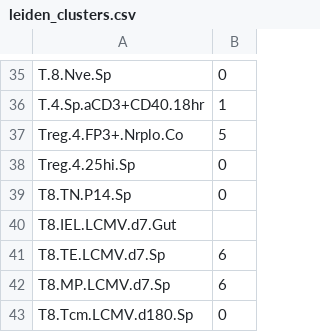
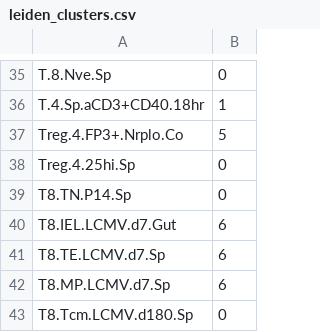
Before and after one commit to Topic2-Gene-Regulation-Immune-Cells/abT-gdT-cells-Team3, a CSV file: leiden_clusters.csv, drawn as a sheet; only a part is shown, gaps mark what is left out.

```diff
--- a/leiden_clusters.csv
+++ b/leiden_clusters.csv
@@ -39,3 +39,3 @@ Treg.4.25hi.Sp,0
 T8.TN.P14.Sp,0
-T8.IEL.LCMV.d7.Gut,
+T8.IEL.LCMV.d7.Gut,6
 T8.TE.LCMV.d7.Sp,6
```
Also changed, not shown: 3 other files.
